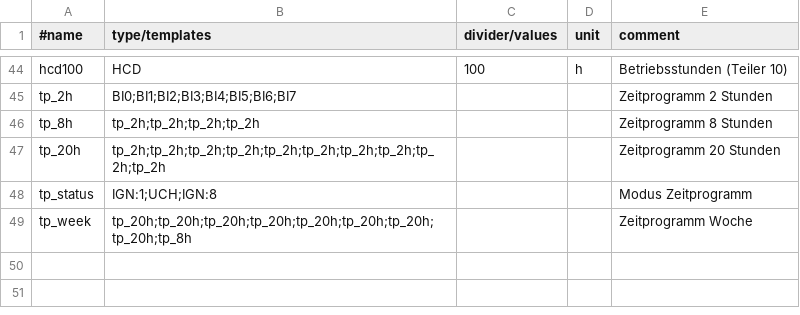
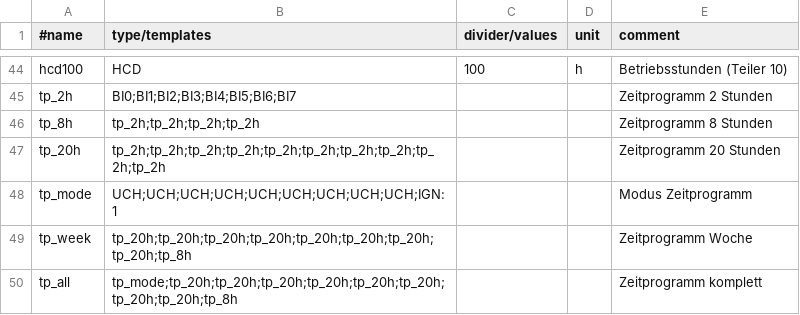
Before and after one commit to kaschmo/ebusd-configuration, a CSV file: ebusd-2.1.x/de/tem/_templates.csv, drawn as a sheet; only a part is shown, gaps mark what is left out.

```diff
--- a/ebusd-2.1.x/de/tem/_templates.csv
+++ b/ebusd-2.1.x/de/tem/_templates.csv
@@ -47,3 +47,4 @@ tp_8h,tp_2h;tp_2h;tp_2h;tp_2h,,,Zeitprogramm 8 Stunden
 tp_20h,tp_2h;tp_2h;tp_2h;tp_2h;tp_2h;tp_2h;tp_2h;tp_2h;tp_2h;tp_2h,,,Zeitprogramm 20 Stunden
-tp_status,IGN:1;UCH;IGN:8,,,Modus Zeitprogramm
+tp_mode,UCH;UCH;UCH;UCH;UCH;UCH;UCH;UCH;UCH;IGN:1,,,Modus Zeitprogramm
 tp_week,tp_20h;tp_20h;tp_20h;tp_20h;tp_20h;tp_20h;tp_20h;tp_20h;tp_8h,,,Zeitprogramm Woche
+tp_all,tp_mode;tp_20h;tp_20h;tp_20h;tp_20h;tp_20h;tp_20h;tp_20h;tp_20h;tp_8h,,,Zeitprogramm komplett
```
Also changed, not shown: ebusd-2.1.x/de/tem/15.csv.
